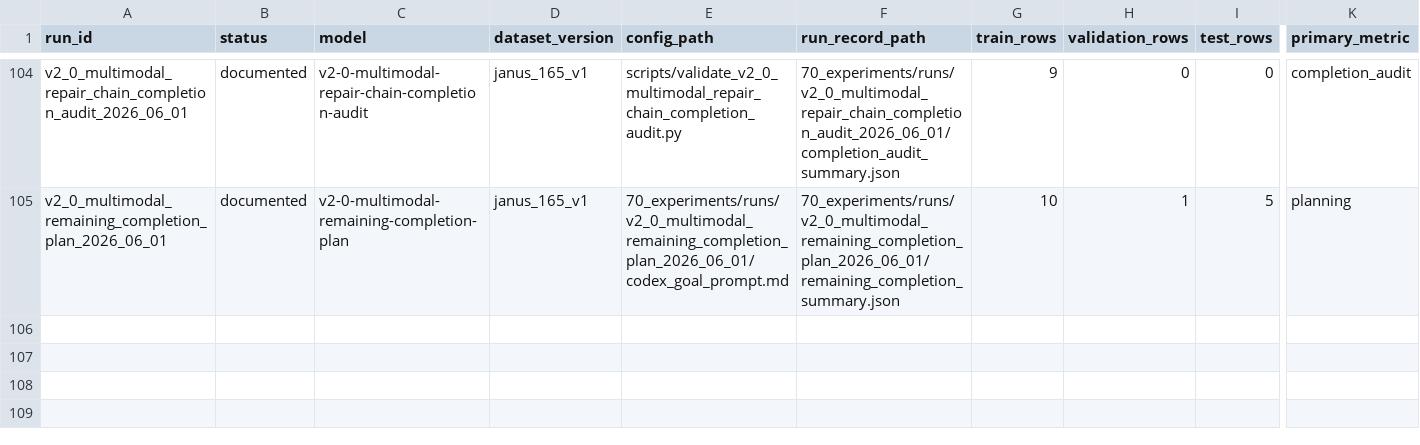
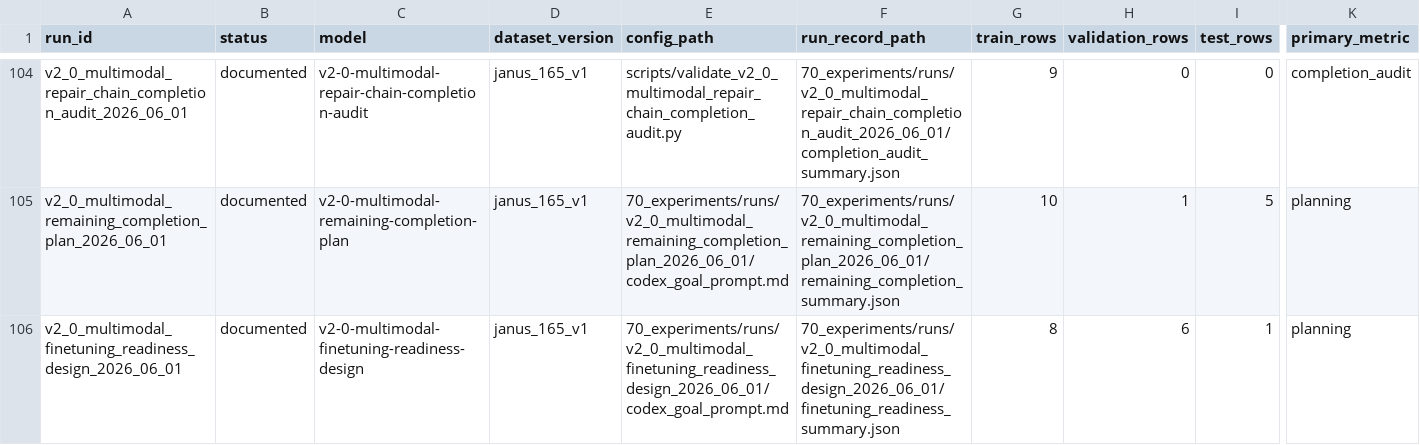
Before and after one commit to JasonLn0711/cib-semantic-risk-asr, a TSV file: 70_experiments/registry.tsv, drawn as a sheet; only a part is shown, gaps mark what is left out; rows hold the shown columns only; the diff names each change by its address in the sheet, - before the commit and + after, or states it on an @@ line.

Commit message:
docs: record multimodal finetuning readiness

```diff
--- a/70_experiments/registry.tsv
+++ b/70_experiments/registry.tsv
+row 106: v2_0_multimodal_finetuning_readiness_design_2026_06_01 | documented | v2-0-multimodal-finetuning-readiness-design | janus_165_v1 | 70_experiments/runs/v2_0_multimodal_finetuning_readiness_design_2026_06_01/codex_goal_prompt.md | 70_experiments/runs/v2_0_multimodal_finetuning_readiness_design_2026_06_01/finetuning_readiness_summary.json | 8 | 6 | 1 | planning
```
Also changed, not shown: 13 other files.
